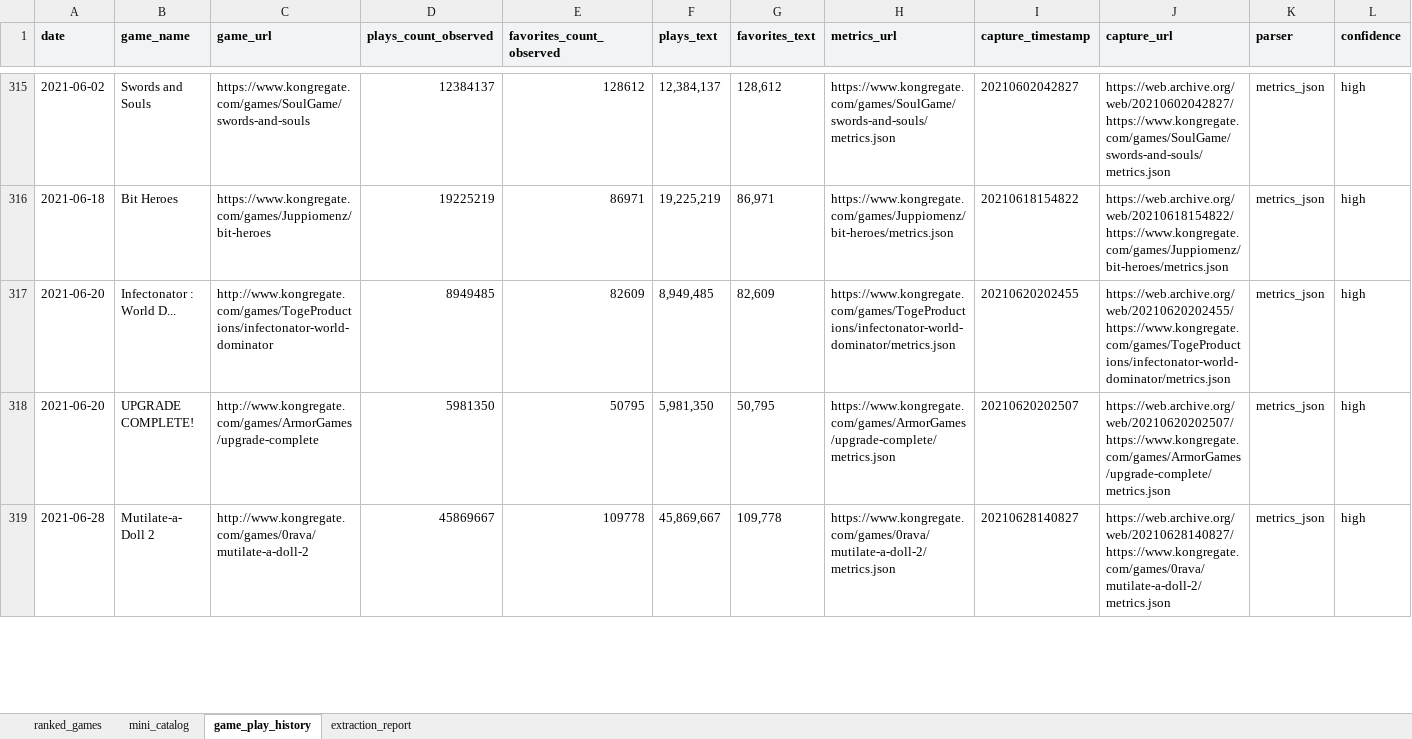
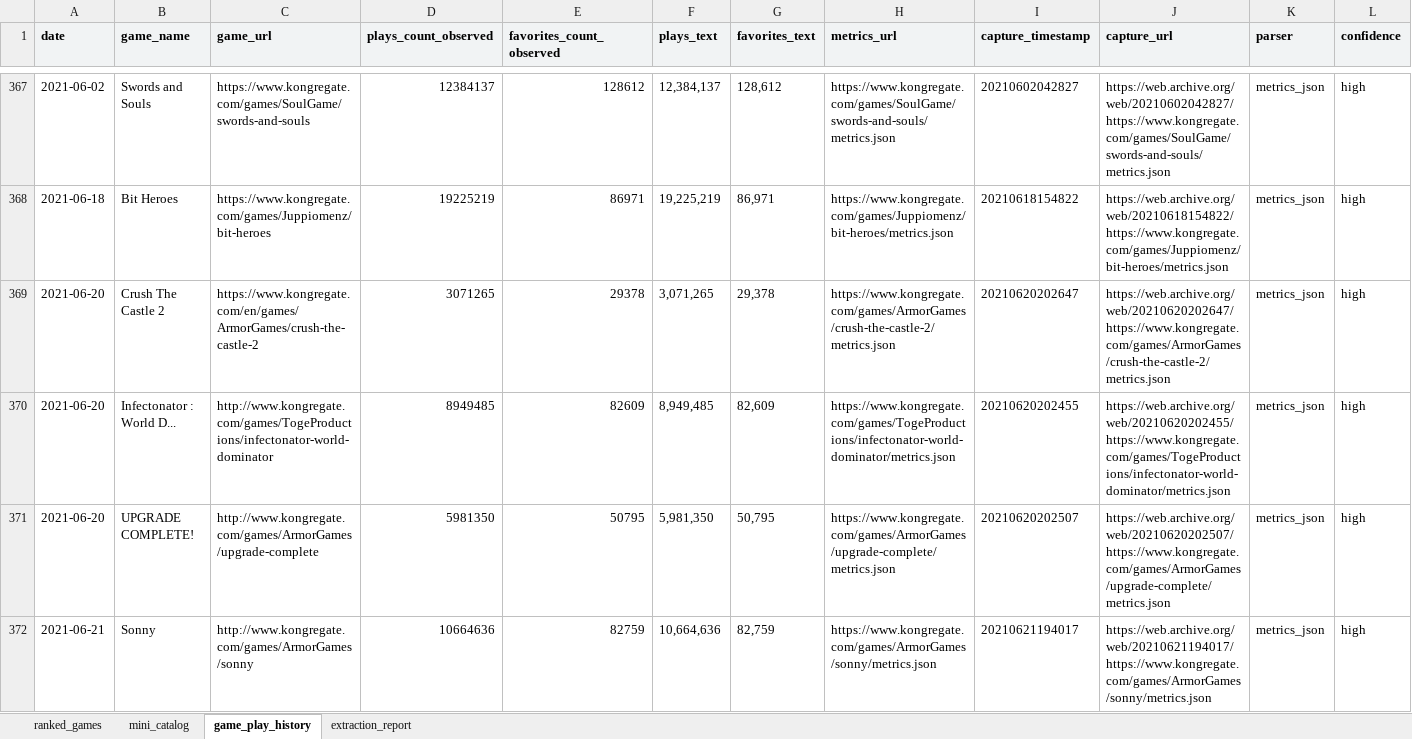
Before and after one commit to DataViking-Tech/kongregate-plays-data, an Excel workbook: outputs/kongregate_ranked_games/kongregate_ranked_games.xlsx, sheet game_play_history, drawn as a sheet; only a part is shown, gaps mark what is left out; the shorter side is filled out with more unchanged rows; values as stored, in another font and other column widths than the file's, no borders; table styles not drawn; rows hold the shown columns only; the diff covers the shown part only; the diff names each change by its address in the sheet, - before the commit and + after, or states it on an @@ line.

Commit message:
Expand metrics sweep coverage

```diff
--- a/outputs/kongregate_ranked_games/kongregate_ranked_games.xlsx (sheet game_play_history)
+++ b/outputs/kongregate_ranked_games/kongregate_ranked_games.xlsx (sheet game_play_history)
+row 369: 2021-06-20 | Crush The Castle 2 | https://www.kongregate.com/en/games/ArmorGames/crush-the-castle-2 | 3071265 | 29378 | 3,071,265 | 29,378 | https://www.kongregate.com/games/ArmorGames/crush-the-castle-2/metrics.json | 20210620202647 | https://web.archive.org/web/20210620202647/https://www.kongregate.com/games/ArmorGames/crush-the-castle-2/metrics.json | metrics_json | high
+row 372: 2021-06-21 | Sonny | http://www.kongregate.com/games/ArmorGames/sonny | 10664636 | 82759 | 10,664,636 | 82,759 | https://www.kongregate.com/games/ArmorGames/sonny/metrics.json | 20210621194017 | https://web.archive.org/web/20210621194017/https://www.kongregate.com/games/ArmorGames/sonny/metrics.json | metrics_json | high
```
Also changed, not shown: 143 added rows elsewhere in this sheet, 16 other files.
